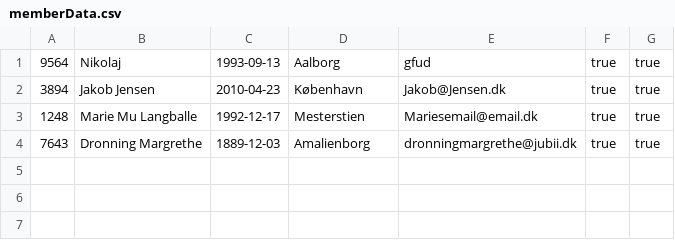
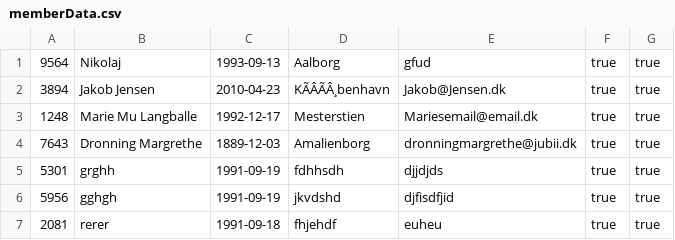
Before and after one commit to theaskou/Delfinen, a CSV file: memberData.csv, drawn as a sheet; the diff names each change by its address in the sheet, - before the commit and + after, or states it on an @@ line.

Commit message:
UpgradeMember forsøg

```diff
--- a/memberData.csv
+++ b/memberData.csv
-D2: København
+D2: KÃÂÃÂ¸benhavn
+row 5: 5301 | grghh | 1991-09-19 | fdhhsdh | djjdjds | true | true
+row 6: 5956 | gghgh | 1991-09-19 | jkvdshd | djfisdfjid | true | true
+row 7: 2081 | rerer | 1991-09-18 | fhjehdf | euheu | true | true
```
Also changed, not shown: 6 other files.
